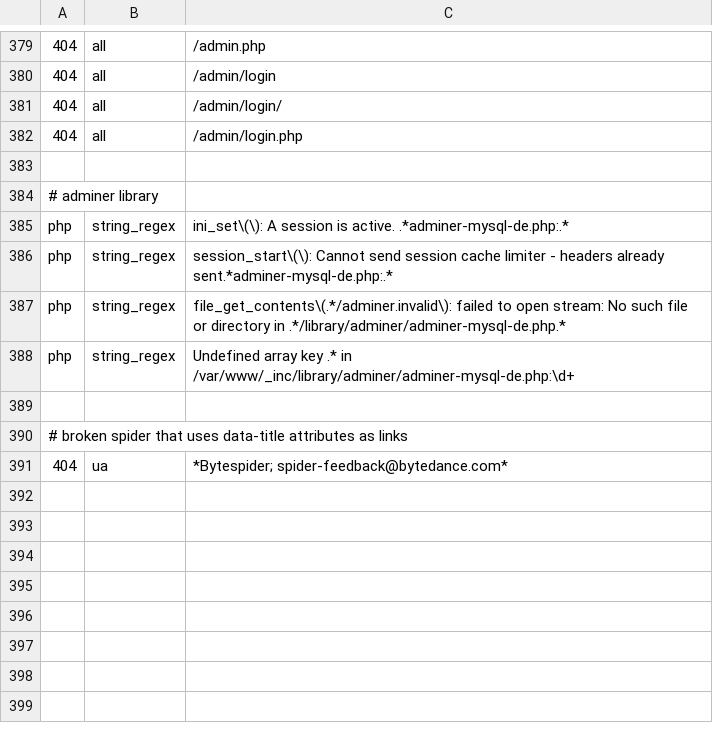
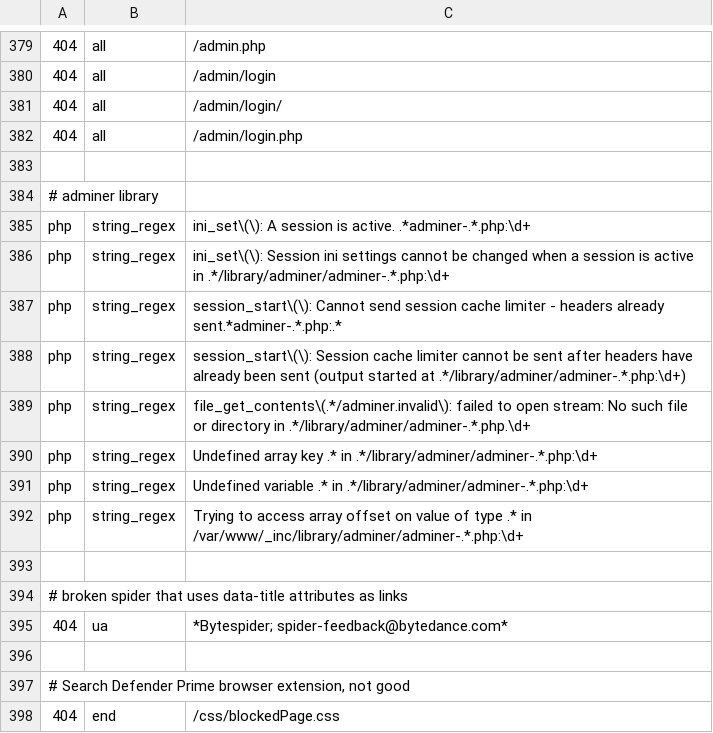
Before and after one commit to koenige/modules-default, a TSV file: configuration/errors-not-logged.tsv, drawn as a sheet; only a part is shown, gaps mark what is left out; addresses are those after the commit; the diff names each change by its address in the sheet, - before the commit and + after, or states it on an @@ line.

Commit message:
update error log exclusions
git-svn-id: file:///Repos/modules/default/trunk@820 98be6e6d-ea4f-4117-9388-ed847deb6ed9

```diff
--- a/configuration/errors-not-logged.tsv
+++ b/configuration/errors-not-logged.tsv
-C385: …is active. .*adminer-mysql-de.php:.*
+C385: …is active. .*adminer-.*.php:\d+
+row 386: php | string_regex | ini_set\(\): Session ini settings cannot be changed when a session is active in .*/library/adminer/adminer-.*.php:\d+
-C387: …headers already sent.*adminer-mysql-de.php:.*
+C387: …headers already sent.*adminer-.*.php:.*
+row 388: php | string_regex | session_start\(\): Session cache limiter cannot be sent after headers have already been sent (output started at .*/library/adminer/adminer-.*.php:\d+)
-C389: …directory in .*/library/adminer/adminer-mysql-de.php.*
+C389: …directory in .*/library/adminer/adminer-.*.php.\d+
-C390: ….* in /var/www/_inc/library/adminer/adminer-mysql-de.php:\d+
+C390: ….* in .*/library/adminer/adminer-.*.php:\d+
+row 391: php | string_regex | Undefined variable .* in .*/library/adminer/adminer-.*.php:\d+
+row 392: php | string_regex | Trying to access array offset on value of type .* in /var/www/_inc/library/adminer/adminer-.*.php:\d+
+row 396: (empty)
+row 397: # Search Defender Prime browser extension, not good
+row 398: 404 | end | /css/blockedPage.css
```
